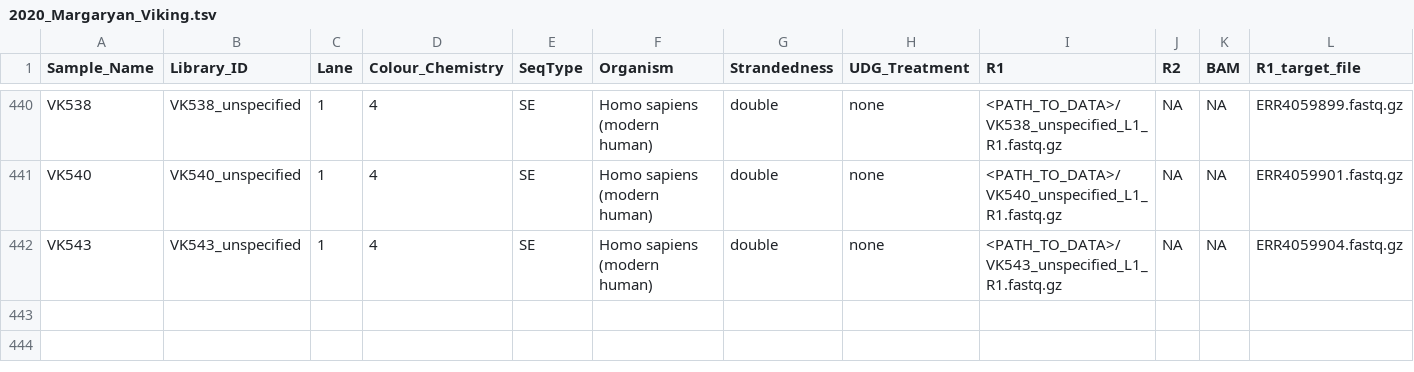
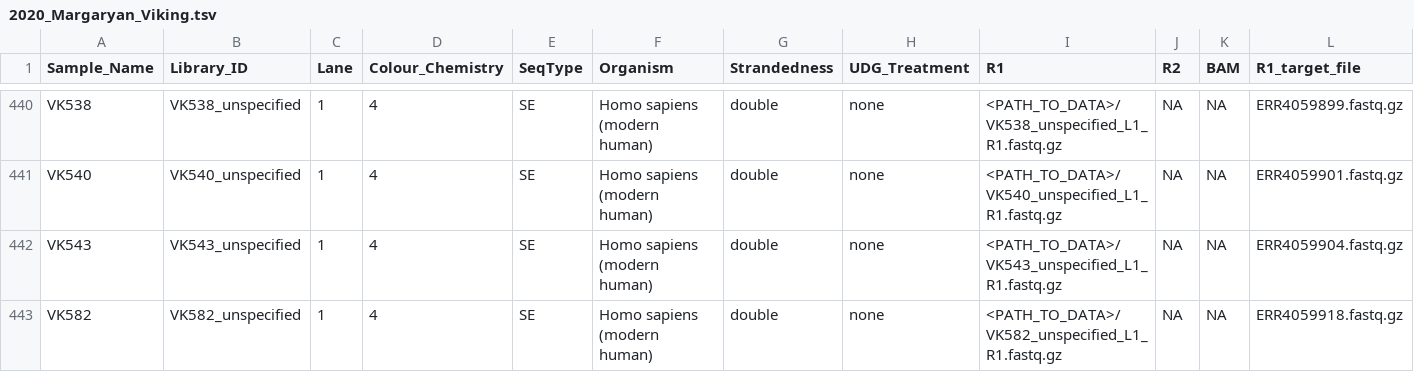
Before and after one commit to poseidon-framework/minotaur-recipes, a TSV file: packages/2020_Margaryan_Viking/2020_Margaryan_Viking.tsv, drawn as a sheet; only a part is shown, gaps mark what is left out; rows hold the shown columns only; the diff names each change by its address in the sheet, - before the commit and + after, or states it on an @@ line.

```diff
--- a/packages/2020_Margaryan_Viking/2020_Margaryan_Viking.tsv
+++ b/packages/2020_Margaryan_Viking/2020_Margaryan_Viking.tsv
+row 443: VK582 | VK582_unspecified | 1 | 4 | SE | Homo sapiens (modern human) | double | none | <PATH_TO_DATA>/VK582_unspecified_L1_R1.fastq.gz | NA | NA | ERR4059918.fastq.gz
```
Also changed, not shown: packages/2021_PattersonNature/2021_PattersonNature.tsv, 4 other files.
